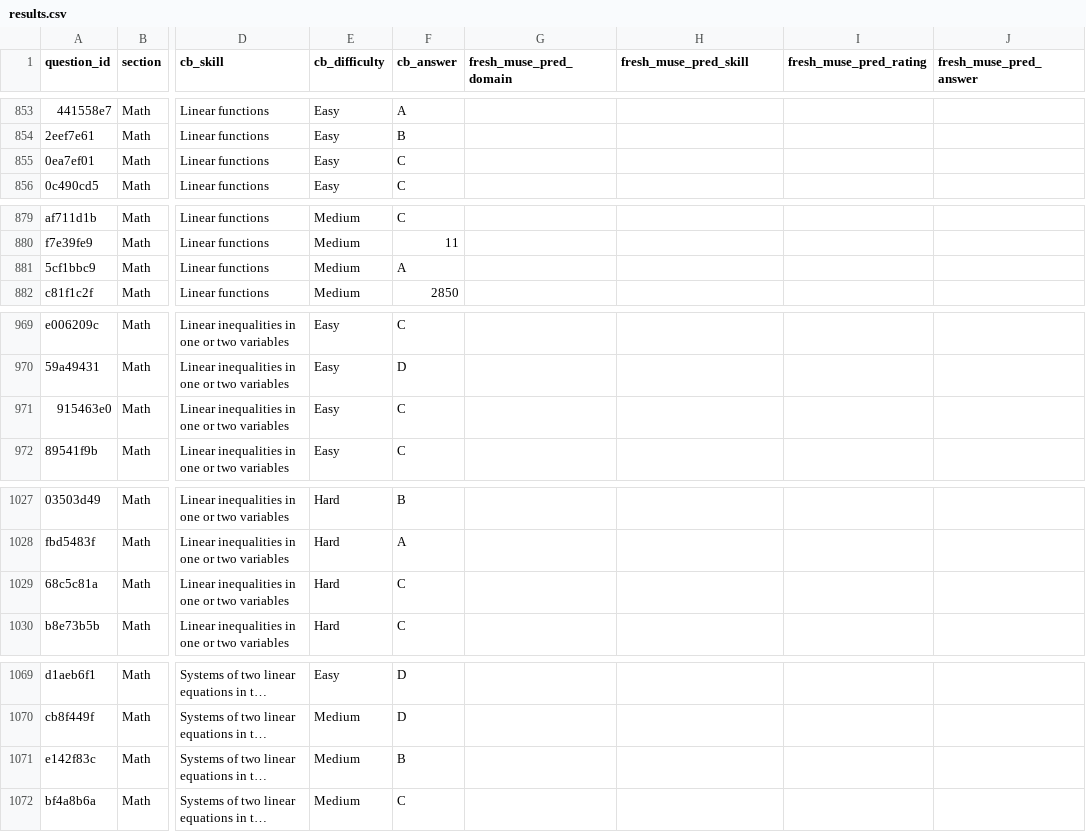
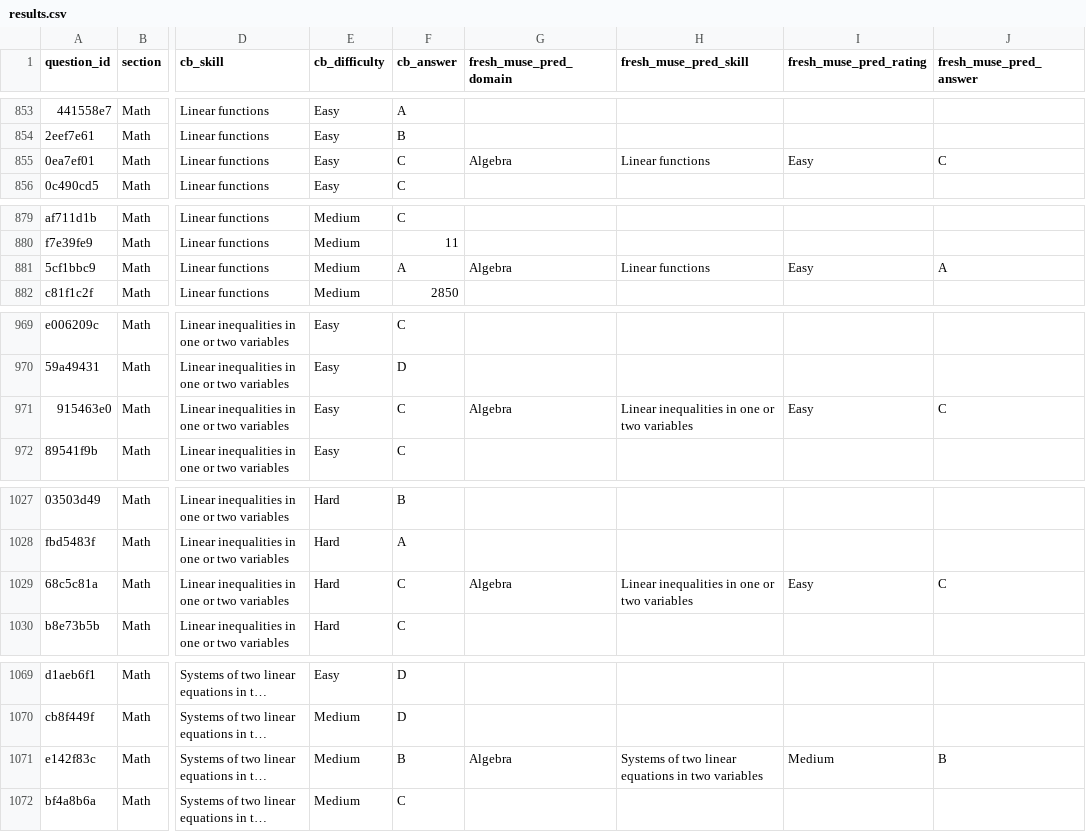
Before and after one commit to AmpersandPrep/sat-difficulty-stack, a CSV file: results.csv, drawn as a sheet; only a part is shown, gaps mark what is left out; long unchanged cells end in …; the diff covers the shown part only; the diff names each change by its address in the sheet, - before the commit and + after, or states it on an @@ line.

Commit message:
Batch 001: fill fresh Muse predictions from committed transcript

```diff
--- a/results.csv
+++ b/results.csv
-G855 (fresh_muse_pred_domain): (empty)
+G855 (fresh_muse_pred_domain): Algebra
-H855 (fresh_muse_pred_skill): (empty)
+H855 (fresh_muse_pred_skill): Linear functions
-I855 (fresh_muse_pred_rating): (empty)
+I855 (fresh_muse_pred_rating): Easy
-J855 (fresh_muse_pred_answer): (empty)
+J855 (fresh_muse_pred_answer): C
-G881 (fresh_muse_pred_domain): (empty)
+G881 (fresh_muse_pred_domain): Algebra
-H881 (fresh_muse_pred_skill): (empty)
+H881 (fresh_muse_pred_skill): Linear functions
-I881 (fresh_muse_pred_rating): (empty)
+I881 (fresh_muse_pred_rating): Easy
-J881 (fresh_muse_pred_answer): (empty)
+J881 (fresh_muse_pred_answer): A
-G971 (fresh_muse_pred_domain): (empty)
+G971 (fresh_muse_pred_domain): Algebra
-H971 (fresh_muse_pred_skill): (empty)
+H971 (fresh_muse_pred_skill): Linear inequalities in one or two variables
-I971 (fresh_muse_pred_rating): (empty)
+I971 (fresh_muse_pred_rating): Easy
-J971 (fresh_muse_pred_answer): (empty)
+J971 (fresh_muse_pred_answer): C
-G1029 (fresh_muse_pred_domain): (empty)
+G1029 (fresh_muse_pred_domain): Algebra
-H1029 (fresh_muse_pred_skill): (empty)
+H1029 (fresh_muse_pred_skill): Linear inequalities in one or two variables
-I1029 (fresh_muse_pred_rating): (empty)
+I1029 (fresh_muse_pred_rating): Easy
-J1029 (fresh_muse_pred_answer): (empty)
+J1029 (fresh_muse_pred_answer): C
-G1071 (fresh_muse_pred_domain): (empty)
+G1071 (fresh_muse_pred_domain): Algebra
-H1071 (fresh_muse_pred_skill): (empty)
+H1071 (fresh_muse_pred_skill): Systems of two linear equations in two variables
-I1071 (fresh_muse_pred_rating): (empty)
+I1071 (fresh_muse_pred_rating): Medium
-J1071 (fresh_muse_pred_answer): (empty)
+J1071 (fresh_muse_pred_answer): B
```
Also changed, not shown: 180 edited cells elsewhere in this file.
